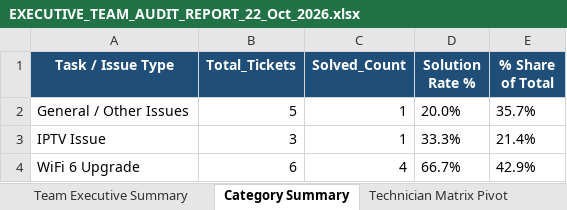
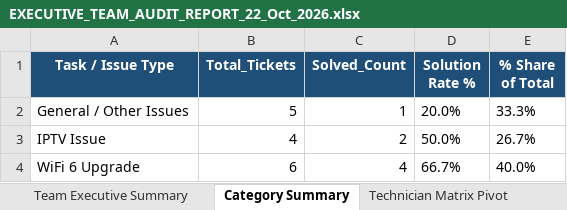
Before and after one commit to pradeepneupane10/employee-audit-app, an Excel workbook: EXECUTIVE_TEAM_AUDIT_REPORT_22_Oct_2026.xlsx, sheet Category Summary, drawn as a sheet; values as stored, in another font and other column widths than the file's, no borders; the diff names each change by its address in the sheet, - before the commit and + after, or states it on an @@ line.

```diff
--- a/EXECUTIVE_TEAM_AUDIT_REPORT_22_Oct_2026.xlsx (sheet Category Summary)
+++ b/EXECUTIVE_TEAM_AUDIT_REPORT_22_Oct_2026.xlsx (sheet Category Summary)
-E2 (% Share of Total): 35.7%
+E2 (% Share of Total): 33.3%
-B3 (Total_Tickets): 3
+B3 (Total_Tickets): 4
-C3 (Solved_Count): 1
+C3 (Solved_Count): 2
-D3 (Solution Rate %): 33.3%
+D3 (Solution Rate %): 50.0%
-E3 (% Share of Total): 21.4%
+E3 (% Share of Total): 26.7%
-E4 (% Share of Total): 42.9%
+E4 (% Share of Total): 40.0%
```
Also changed, not shown: sheet Master Audit Details, sheet Team Executive Summary, audit_report_ALL_TEAM_22_Oct_2026.xlsx, 1 other file.
